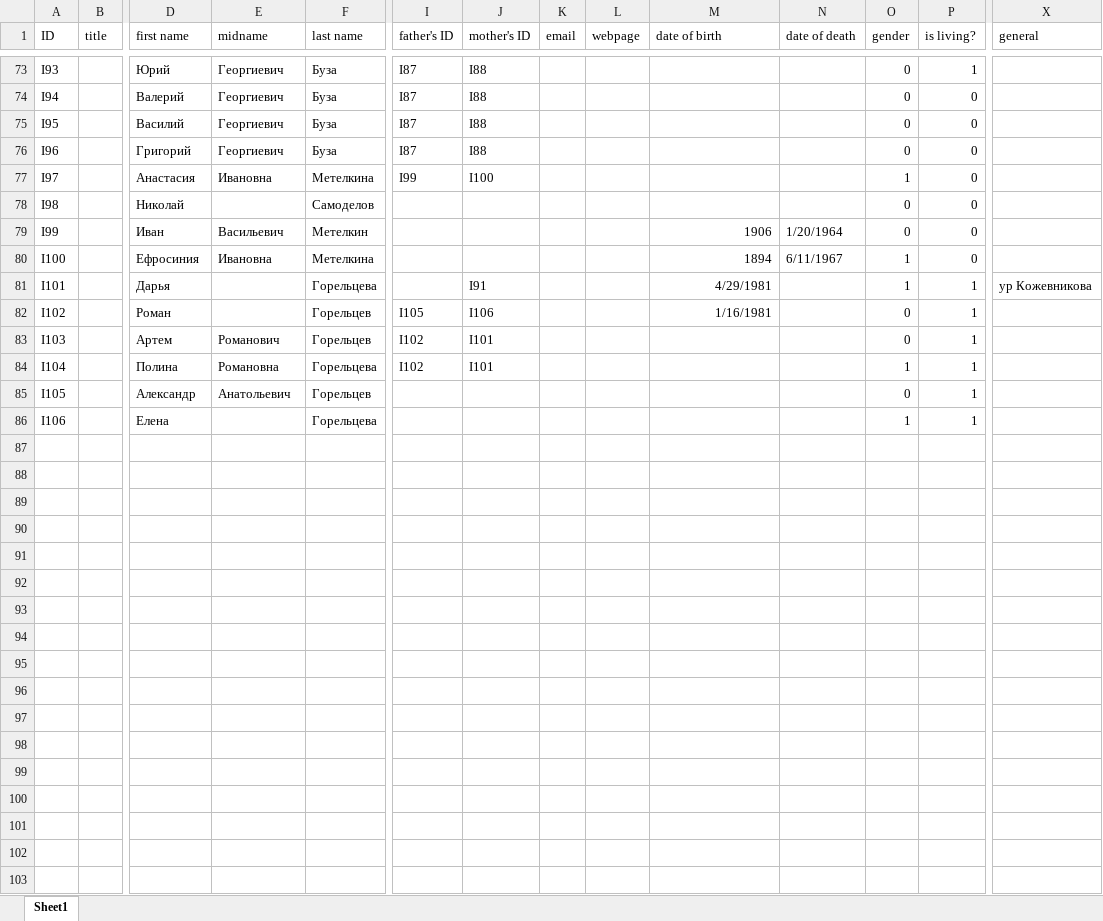
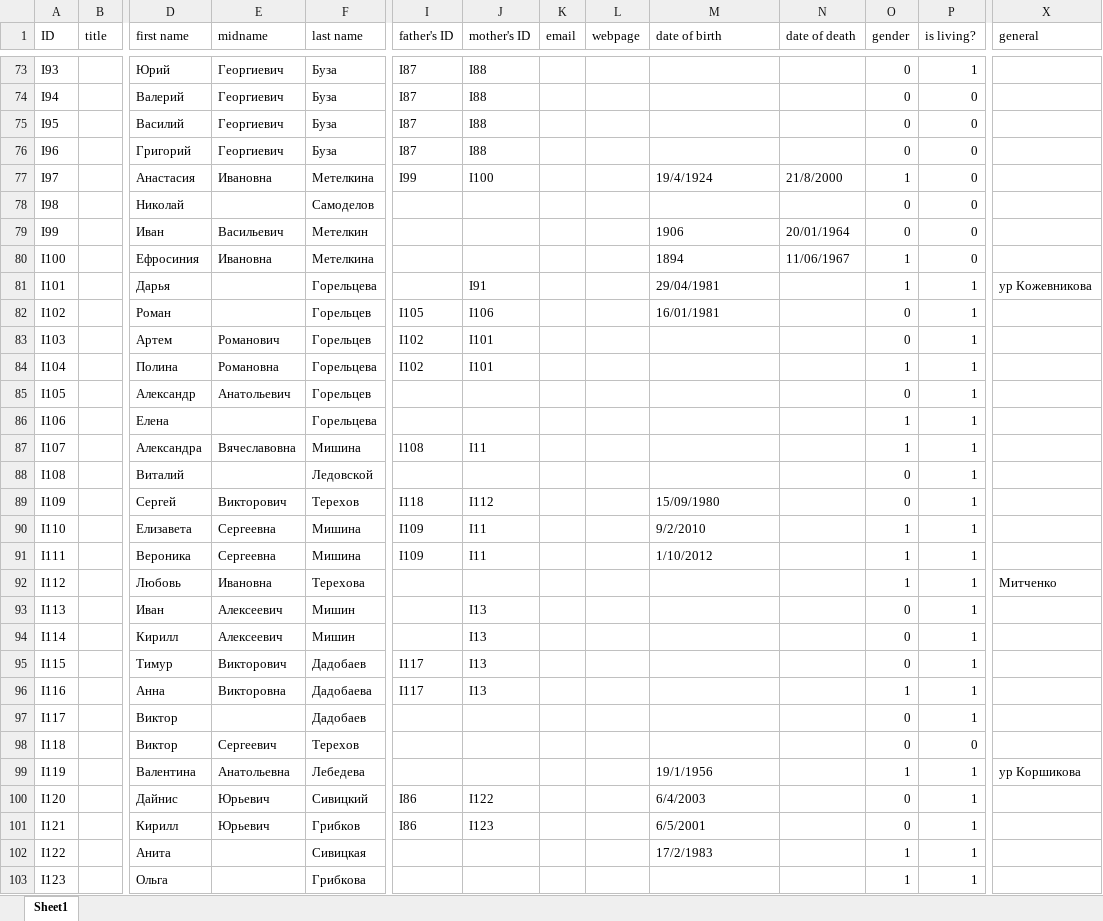
Before and after one commit to mishin/Ftree-cpan, an Excel workbook: cgi-bin/mishin_family.xls.xlsx, sheet Sheet1, drawn as a sheet; only a part is shown, gaps mark what is left out; values as stored, in another font and other column widths than the file's, no borders; charts and pictures not drawn; rows hold the shown columns only; the diff covers the shown part only; the diff names each change by its address in the sheet, - before the commit and + after, or states it on an @@ line.

Commit message:
add xlsx exporter

```diff
--- a/cgi-bin/mishin_family.xls.xlsx (sheet Sheet1)
+++ b/cgi-bin/mishin_family.xls.xlsx (sheet Sheet1)
-M77 (date of birth): (empty)
+M77 (date of birth): 19/4/1924
-N77 (date of death): (empty)
+N77 (date of death): 21/8/2000
-M79:M80 alignment: right
+M79:M80 alignment: left
-N79 (date of death): 1/20/1964
+N79 (date of death): 20/01/1964
-N80 (date of death): 6/11/1967
+N80 (date of death): 11/06/1967
-M81 (date of birth): 4/29/1981
+M81 (date of birth): 29/04/1981
-M82 (date of birth): 1/16/1981
+M82 (date of birth): 16/01/1981
+row 87: I107 |  | Александра | Вячеславовна | Мишина | l108 | I11 |  |  |  |  | 1 | 1
+row 88: I108 |  | Виталий |  | Ледовской |  |  |  |  |  |  | 0 | 1
+row 89: I109 |  | Сергей | Викторович | Терехов | I118 | I112 |  |  | 15/09/1980 |  | 0 | 1
+row 90: I110 |  | Елизавета | Сергеевна | Мишина | I109 | I11 |  |  | 9/2/2010 |  | 1 | 1
+row 91: I111 |  | Вероника | Сергеевна | Мишина | I109 | I11 |  |  | 1/10/2012 |  | 1 | 1
+row 92: I112 |  | Любовь | Ивановна | Терехова |  |  |  |  |  |  | 1 | 1 | Митченко
+row 93: I113 |  | Иван | Алексеевич | Мишин |  | I13 |  |  |  |  | 0 | 1
+row 94: I114 |  | Кирилл | Алексеевич | Мишин |  | I13 |  |  |  |  | 0 | 1
+row 95: I115 |  | Тимур | Викторович | Дадобаев | I117 | I13 |  |  |  |  | 0 | 1
+row 96: I116 |  | Анна | Викторовна | Дадобаева | I117 | I13 |  |  |  |  | 1 | 1
+row 97: I117 |  | Виктор |  | Дадобаев |  |  |  |  |  |  | 0 | 1
+row 98: I118 |  | Виктор | Сергеевич | Терехов |  |  |  |  |  |  | 0 | 0
+row 99: I119 |  | Валентина | Анатольевна | Лебедева |  |  |  |  | 19/1/1956 |  | 1 | 1 | ур Коршикова
+row 100: I120 |  | Дайнис | Юрьевич | Сивицкий | I86 | I122 |  |  | 6/4/2003 |  | 0 | 1
+row 101: I121 |  | Кирилл | Юрьевич | Грибков | I86 | I123 |  |  | 6/5/2001 |  | 0 | 1
+row 102: I122 |  | Анита |  | Сивицкая |  |  |  |  | 17/2/1983 |  | 1 | 1
+row 103: I123 |  | Ольга |  | Грибкова |  |  |  |  |  |  | 1 | 1
```
Also changed, not shown: 4 edited cells elsewhere in this sheet, charts or pictures, 25 other files.
